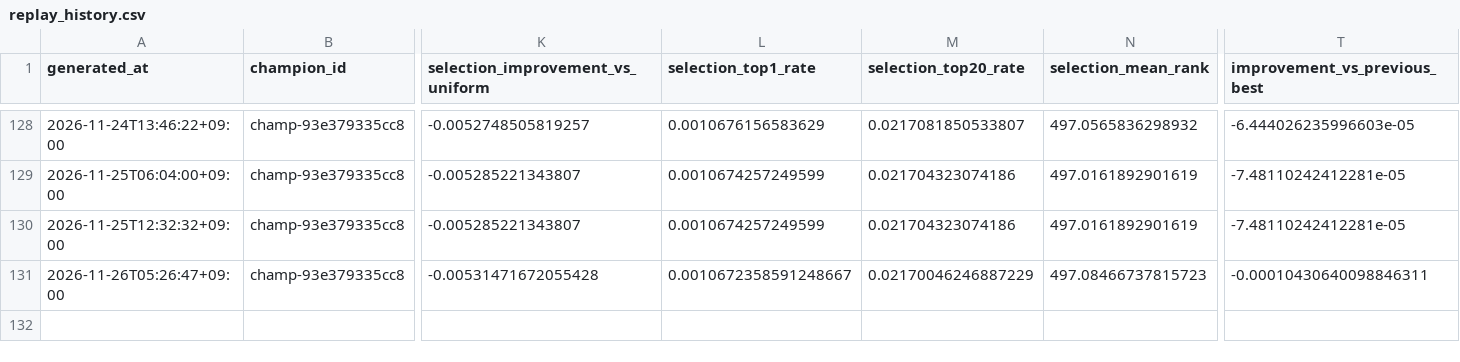
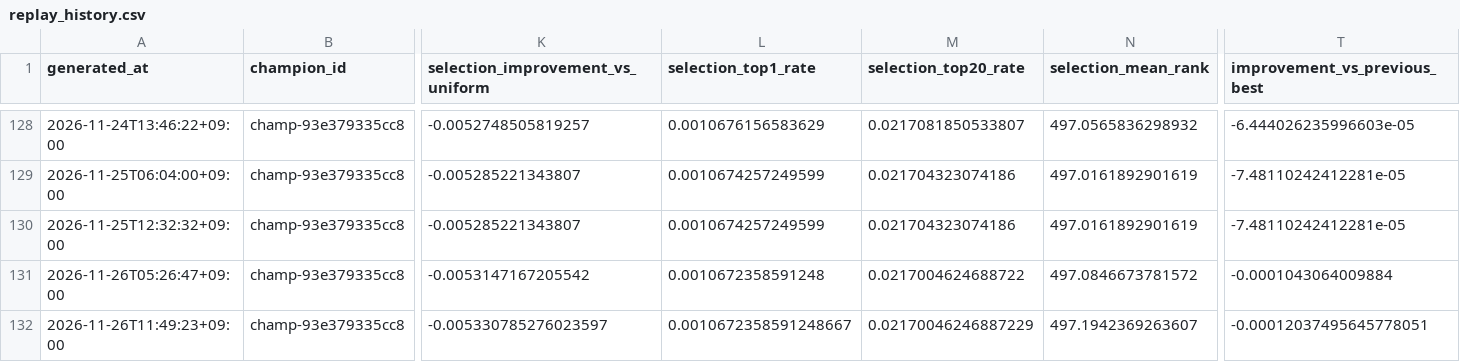
Before and after one commit to Joker7822/Numbers3, a CSV file: backtests/champion_replay/replay_history.csv, drawn as a sheet; only a part is shown, gaps mark what is left out; rows hold the shown columns only; the diff names each change by its address in the sheet, - before the commit and + after, or states it on an @@ line.

Commit message:
chore(agent): update NUMBERS3 replay reconciliation

```diff
--- a/backtests/champion_replay/replay_history.csv
+++ b/backtests/champion_replay/replay_history.csv
-K131 (selection_improvement_vs_uniform): -0.00531471672055428
+K131 (selection_improvement_vs_uniform): -0.0053147167205542
-L131 (selection_top1_rate): 0.0010672358591248667
+L131 (selection_top1_rate): 0.0010672358591248
-M131 (selection_top20_rate): 0.02170046246887229
+M131 (selection_top20_rate): 0.0217004624688722
-N131 (selection_mean_rank): 497.08466737815723
+N131 (selection_mean_rank): 497.0846673781572
-T131 (improvement_vs_previous_best): -0.00010430640098846311
+T131 (improvement_vs_previous_best): -0.0001043064009884
+row 132: 2026-11-26T11:49:23+09:00 | champ-93e379335cc8 | -0.005330785276023597 | 0.0010672358591248667 | 0.02170046246887229 | 497.1942369263607 | -0.00012037495645778051
```
Also changed, not shown: 5 other files.
